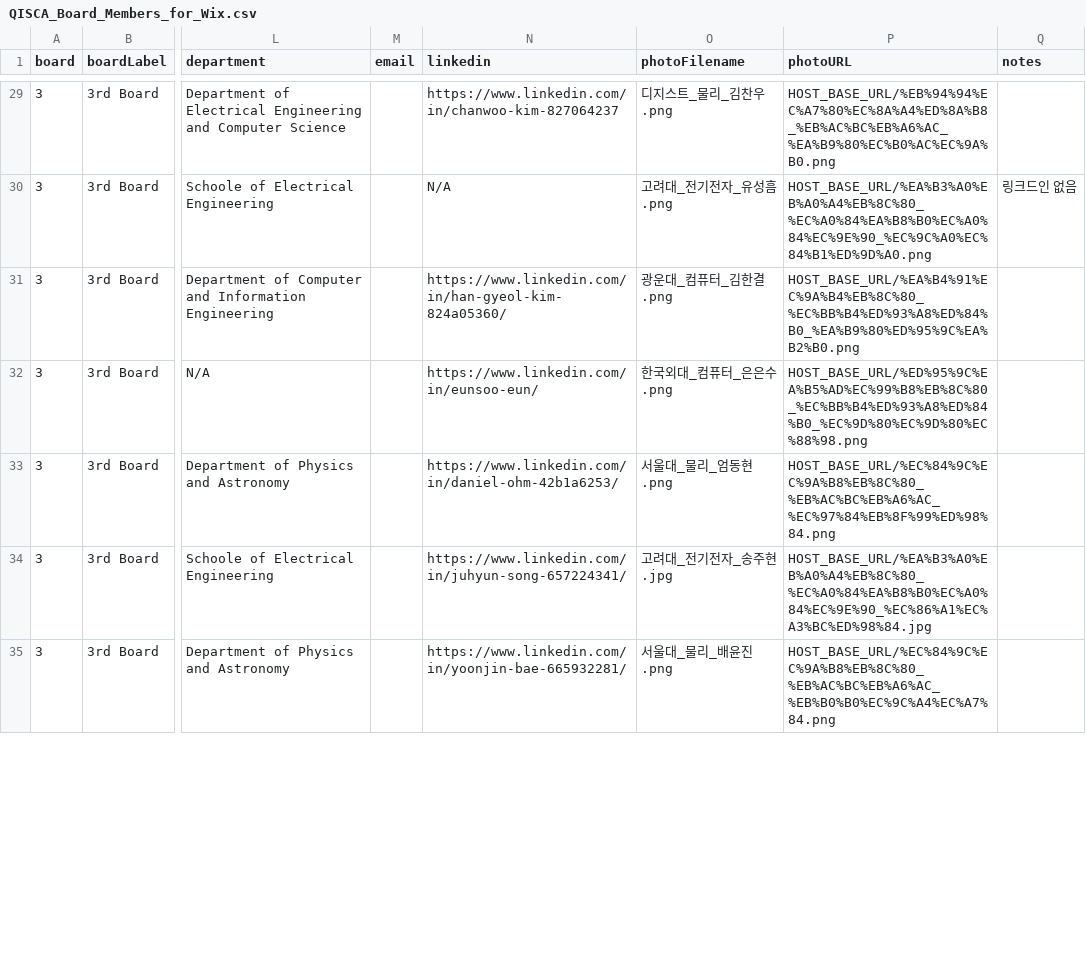
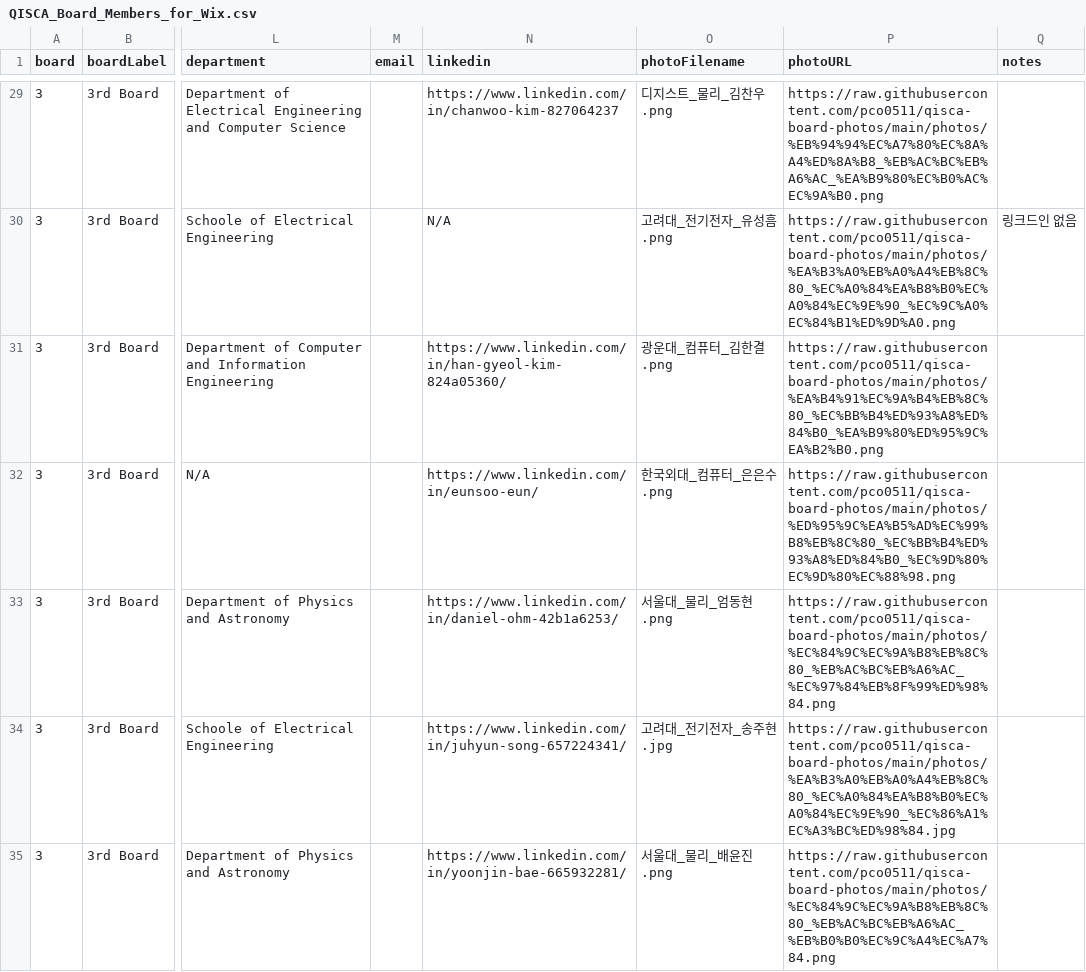
Before and after one commit to pco0511/qisca-board-photos, a CSV file: QISCA_Board_Members_for_Wix.csv, drawn as a sheet; only a part is shown, gaps mark what is left out; the diff covers the shown part only; the diff names each change by its address in the sheet, - before the commit and + after, or states it on an @@ line.

Commit message:
photo url corrected

```diff
--- a/QISCA_Board_Members_for_Wix.csv
+++ b/QISCA_Board_Members_for_Wix.csv
-P29 (photoURL): HOST_BASE_URL/%EB%94%94%EC%A7%80%EC%8A%A4%ED%8A%B8_%EB%AC%BC%EB%A6%AC_%EA%B9%80%EC%B0%AC%EC%9A%B0.png
+P29 (photoURL): https://raw.githubusercontent.com/pco0511/qisca-board-photos/main/photos/%EB%94%94%EC%A7%80%EC%8A%A4%ED%8A%B8_%EB%AC%BC%EB%A6%AC_%EA%B9%80%EC%B0%AC%EC%9A%B0.png
-P30 (photoURL): HOST_BASE_URL/%EA%B3%A0%EB%A0%A4%EB%8C%80_%EC%A0%84%EA%B8%B0%EC%A0%84%EC%9E%90_%EC%9C%A0%EC%84%B1%ED%9D%A0.png
+P30 (photoURL): https://raw.githubusercontent.com/pco0511/qisca-board-photos/main/photos/%EA%B3%A0%EB%A0%A4%EB%8C%80_%EC%A0%84%EA%B8%B0%EC%A0%84%EC%9E%90_%EC%9C%A0%EC%84%B1%ED%9D%A0.png
-P31 (photoURL): HOST_BASE_URL/%EA%B4%91%EC%9A%B4%EB%8C%80_%EC%BB%B4%ED%93%A8%ED%84%B0_%EA%B9%80%ED%95%9C%EA%B2%B0.png
+P31 (photoURL): https://raw.githubusercontent.com/pco0511/qisca-board-photos/main/photos/%EA%B4%91%EC%9A%B4%EB%8C%80_%EC%BB%B4%ED%93%A8%ED%84%B0_%EA%B9%80%ED%95%9C%EA%B2%B0.png
-P32 (photoURL): HOST_BASE_URL/%ED%95%9C%EA%B5%AD%EC%99%B8%EB%8C%80_%EC%BB%B4%ED%93%A8%ED%84%B0_%EC%9D%80%EC%9D%80%EC%88%98.png
+P32 (photoURL): https://raw.githubusercontent.com/pco0511/qisca-board-photos/main/photos/%ED%95%9C%EA%B5%AD%EC%99%B8%EB%8C%80_%EC%BB%B4%ED%93%A8%ED%84%B0_%EC%9D%80%EC%9D%80%EC%88%98.png
-P33 (photoURL): HOST_BASE_URL/%EC%84%9C%EC%9A%B8%EB%8C%80_%EB%AC%BC%EB%A6%AC_%EC%97%84%EB%8F%99%ED%98%84.png
+P33 (photoURL): https://raw.githubusercontent.com/pco0511/qisca-board-photos/main/photos/%EC%84%9C%EC%9A%B8%EB%8C%80_%EB%AC%BC%EB%A6%AC_%EC%97%84%EB%8F%99%ED%98%84.png
-P34 (photoURL): HOST_BASE_URL/%EA%B3%A0%EB%A0%A4%EB%8C%80_%EC%A0%84%EA%B8%B0%EC%A0%84%EC%9E%90_%EC%86%A1%EC%A3%BC%ED%98%84.jpg
+P34 (photoURL): https://raw.githubusercontent.com/pco0511/qisca-board-photos/main/photos/%EA%B3%A0%EB%A0%A4%EB%8C%80_%EC%A0%84%EA%B8%B0%EC%A0%84%EC%9E%90_%EC%86%A1%EC%A3%BC%ED%98%84.jpg
-P35 (photoURL): HOST_BASE_URL/%EC%84%9C%EC%9A%B8%EB%8C%80_%EB%AC%BC%EB%A6%AC_%EB%B0%B0%EC%9C%A4%EC%A7%84.png
+P35 (photoURL): https://raw.githubusercontent.com/pco0511/qisca-board-photos/main/photos/%EC%84%9C%EC%9A%B8%EB%8C%80_%EB%AC%BC%EB%A6%AC_%EB%B0%B0%EC%9C%A4%EC%A7%84.png
```
Also changed, not shown: 57 edited cells elsewhere in this file.
